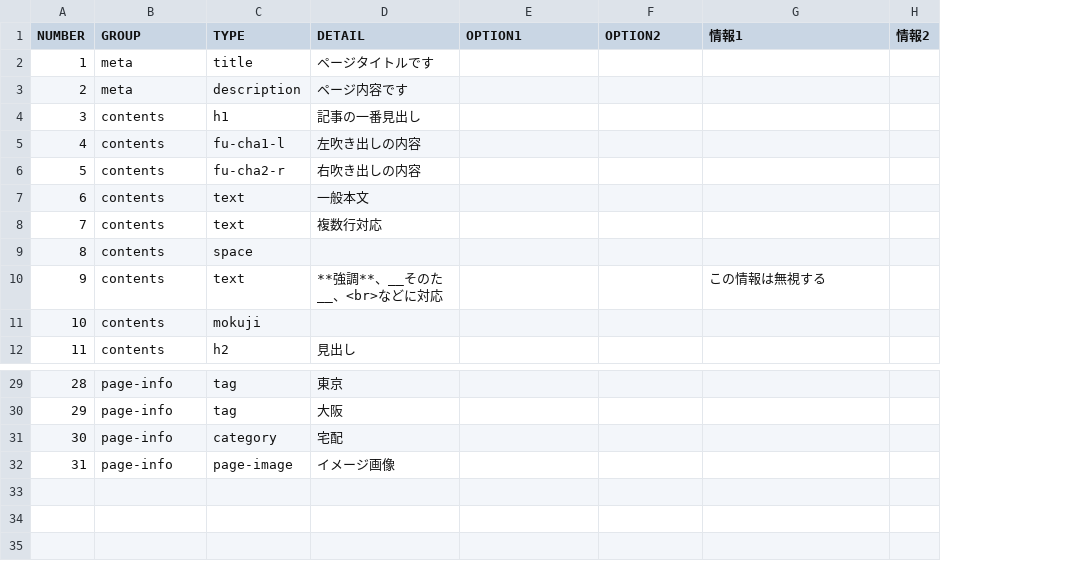
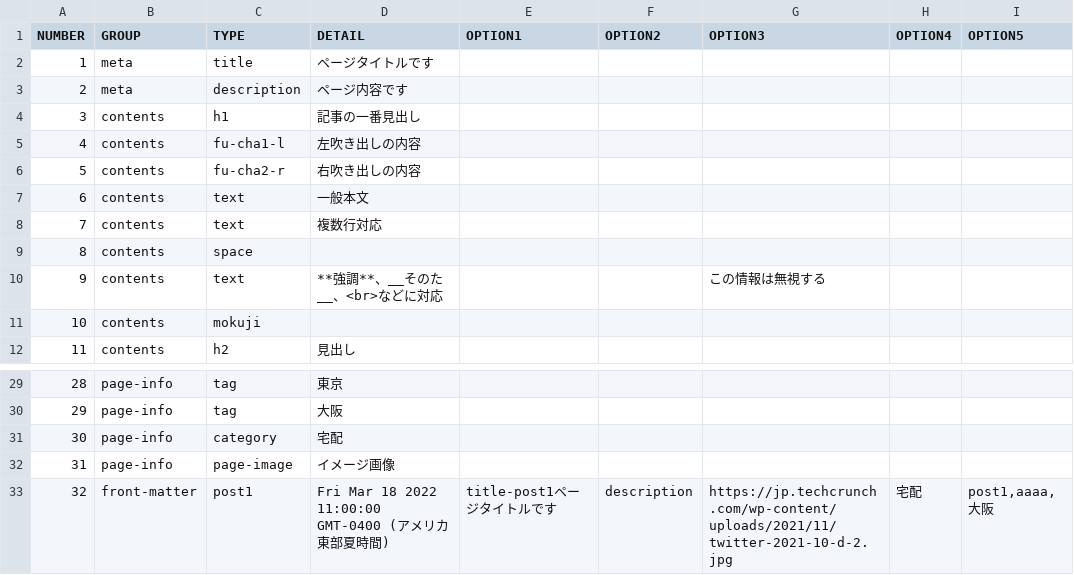
Before and after one commit to lidar9k/new-project, a CSV file: bbb.csv, drawn as a sheet; only a part is shown, gaps mark what is left out; removed rows and columns are numbered as before the commit, all else as after; the diff names each change by its address in the sheet, - before the commit and + after, or states it on an @@ line.

Commit message:
おおおおお

```diff
--- a/bbb.csv
+++ b/bbb.csv
-column H (情報2), empty
+column H (OPTION4), empty
+column I (OPTION5), empty
-G1: 情報1
+G1: OPTION3
+row 33: 32 | front-matter | post1 | Fri Mar 18 2022 11:00:00 GMT-0400 (アメリカ東部夏時間) | title-post1ページタイトルです | description | https://jp.techcrunch.com/wp-content/uploads/2021/11/twitter-2021-10-d-2.jpg | 宅配 | post1,aaaa,大阪
```
